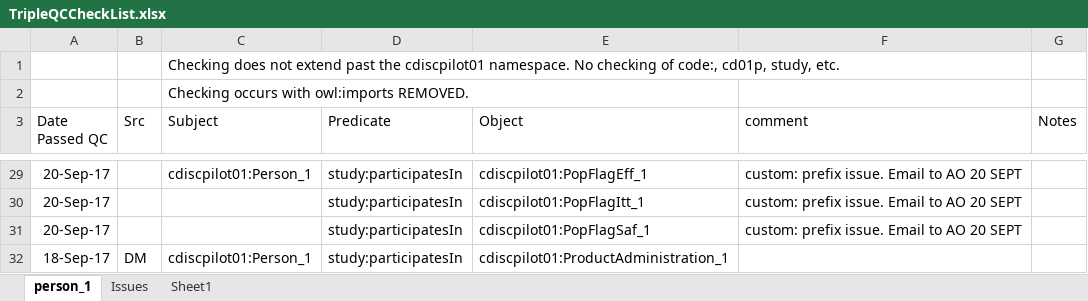
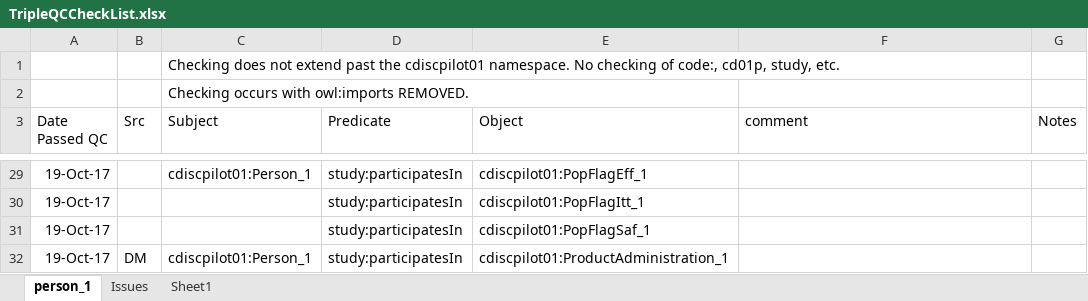
Before and after one commit to phuse-org/CTDasRDF, an Excel workbook: r/validation/TripleQCCheckList.xlsx, sheet person_1, drawn as a sheet; only a part is shown, gaps mark what is left out; values as stored, in another font and other column widths than the file's, no borders; conditional formats not drawn; the diff covers the shown part only; the diff names each change by its address in the sheet, - before the commit and + after, or states it on an @@ line.

Commit message:
synched with exception of adding new visit data for Person1: Baseline, Wk2, Wk24 for match with AO

```diff
--- a/r/validation/TripleQCCheckList.xlsx (sheet person_1)
+++ b/r/validation/TripleQCCheckList.xlsx (sheet person_1)
-A29:A31 (Date Passed QC): 20-Sep-17
+A29:A31 (Date Passed QC): 19-Oct-17
-F29:F31 (comment): custom: prefix issue. Email to AO 20 SEPT
+F29:F31 (comment): (empty)
-A32 (Date Passed QC): 18-Sep-17
+A32 (Date Passed QC): 19-Oct-17
```
Also changed, not shown: other rows of this sheet, 4 other files.
